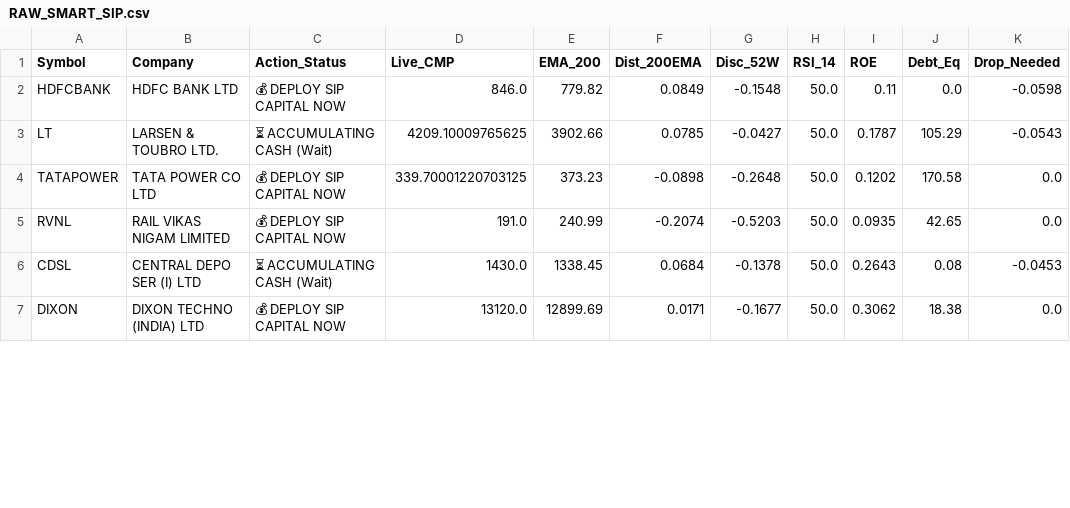
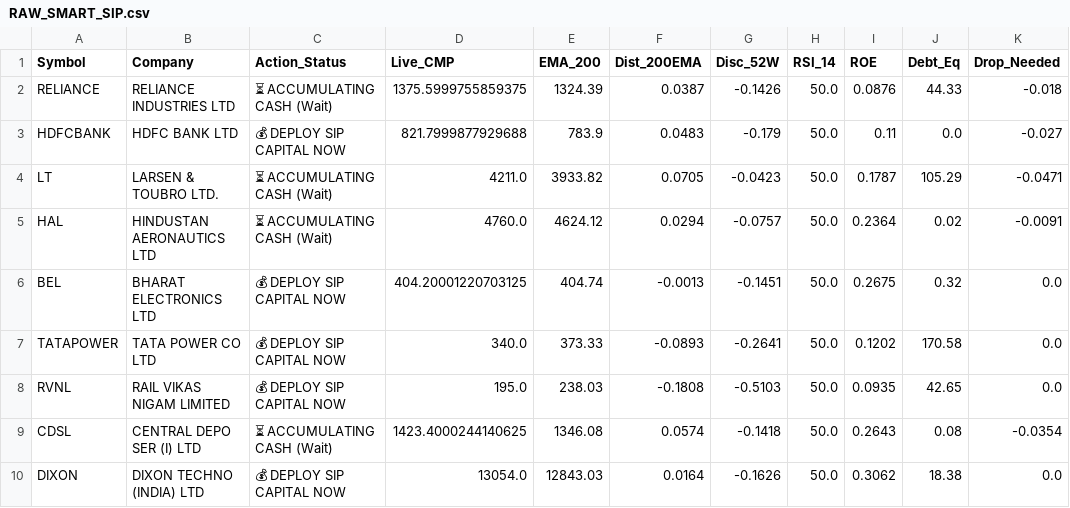
Before and after one commit to bornsupreme21-pk/nbt-quantum-engine, a CSV file: RAW_SMART_SIP.csv, drawn as a sheet; only a part is shown; the diff covers the shown part only.

```diff
--- a/RAW_SMART_SIP.csv
+++ b/RAW_SMART_SIP.csv
@@ -1,7 +1,10 @@
 Symbol,Company,Action_Status,Live_CMP,EMA_200,Dist_200EMA,Disc_52W,RSI_14,ROE,Debt_Eq,Drop_Needed
-HDFCBANK,HDFC BANK LTD,💰 DEPLOY SIP CAPITAL NOW,846.0,779.82,0.0849,-0.1548,50.0,0.11,0.0,-0.0598
-LT,LARSEN & TOUBRO LTD.,⏳ ACCUMULATING CASH (Wait),4209.10009765625,3902.66,0.0785,-0.0427,50.0,0.1787,105.29,-0.0543
-TATAPOWER,TATA POWER CO LTD,💰 DEPLOY SIP CAPITAL NOW,339.70001220703125,373.23,-0.0898,-0.2648,50.0,0.1202,170.58,0.0
-RVNL,RAIL VIKAS NIGAM LIMITED,💰 DEPLOY SIP CAPITAL NOW,191.0,240.99,-0.2074,-0.5203,50.0,0.0935,42.65,0.0
-CDSL,CENTRAL DEPO SER (I) LTD,⏳ ACCUMULATING CASH (Wait),1430.0,1338.45,0.0684,-0.1378,50.0,0.2643,0.08,-0.0453
-DIXON,DIXON TECHNO (INDIA) LTD,💰 DEPLOY SIP CAPITAL NOW,13120.0,12899.69,0.0171,-0.1677,50.0,0.3062,18.38,0.0
+RELIANCE,RELIANCE INDUSTRIES LTD,⏳ ACCUMULATING CASH (Wait),1375.5999755859375,1324.39,0.0387,-0.1426,50.0,0.0876,44.33,-0.018
+HDFCBANK,HDFC BANK LTD,💰 DEPLOY SIP CAPITAL NOW,821.7999877929688,783.9,0.0483,-0.179,50.0,0.11,0.0,-0.027
+LT,LARSEN & TOUBRO LTD.,⏳ ACCUMULATING CASH (Wait),4211.0,3933.82,0.0705,-0.0423,50.0,0.1787,105.29,-0.0471
+HAL,HINDUSTAN AERONAUTICS LTD,⏳ ACCUMULATING CASH (Wait),4760.0,4624.12,0.0294,-0.0757,50.0,0.2364,0.02,-0.0091
+BEL,BHARAT ELECTRONICS LTD,💰 DEPLOY SIP CAPITAL NOW,404.20001220703125,404.74,-0.0013,-0.1451,50.0,0.2675,0.32,0.0
+TATAPOWER,TATA POWER CO LTD,💰 DEPLOY SIP CAPITAL NOW,340.0,373.33,-0.0893,-0.2641,50.0,0.1202,170.58,0.0
+RVNL,RAIL VIKAS NIGAM LIMITED,💰 DEPLOY SIP CAPITAL NOW,195.0,238.03,-0.1808,-0.5103,50.0,0.0935,42.65,0.0
+CDSL,CENTRAL DEPO SER (I) LTD,⏳ ACCUMULATING CASH (Wait),1423.4000244140625,1346.08,0.0574,-0.1418,50.0,0.2643,0.08,-0.0354
+DIXON,DIXON TECHNO (INDIA) LTD,💰 DEPLOY SIP CAPITAL NOW,13054.0,12843.03,0.0164,-0.1626,50.0,0.3062,18.38,0.0
```
Also changed, not shown: 22 edited cells elsewhere in this file, RAW_ALPHA_HUNTER.csv, RAW_FO_DECRYPTOR.csv, 10 other files.
